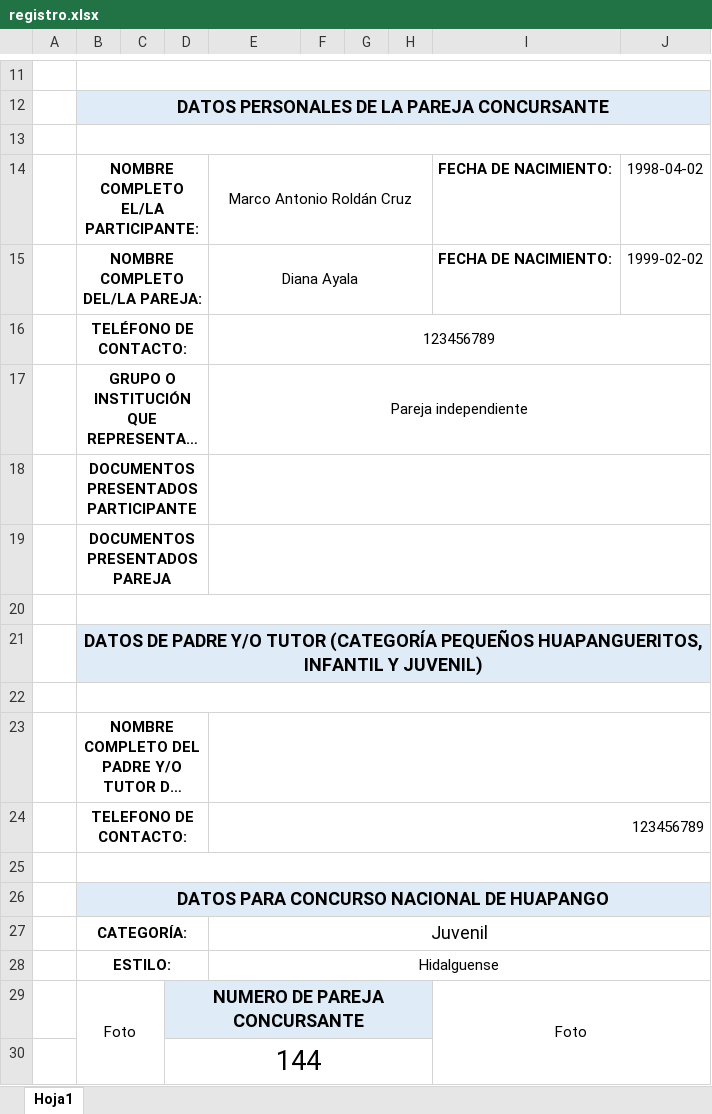
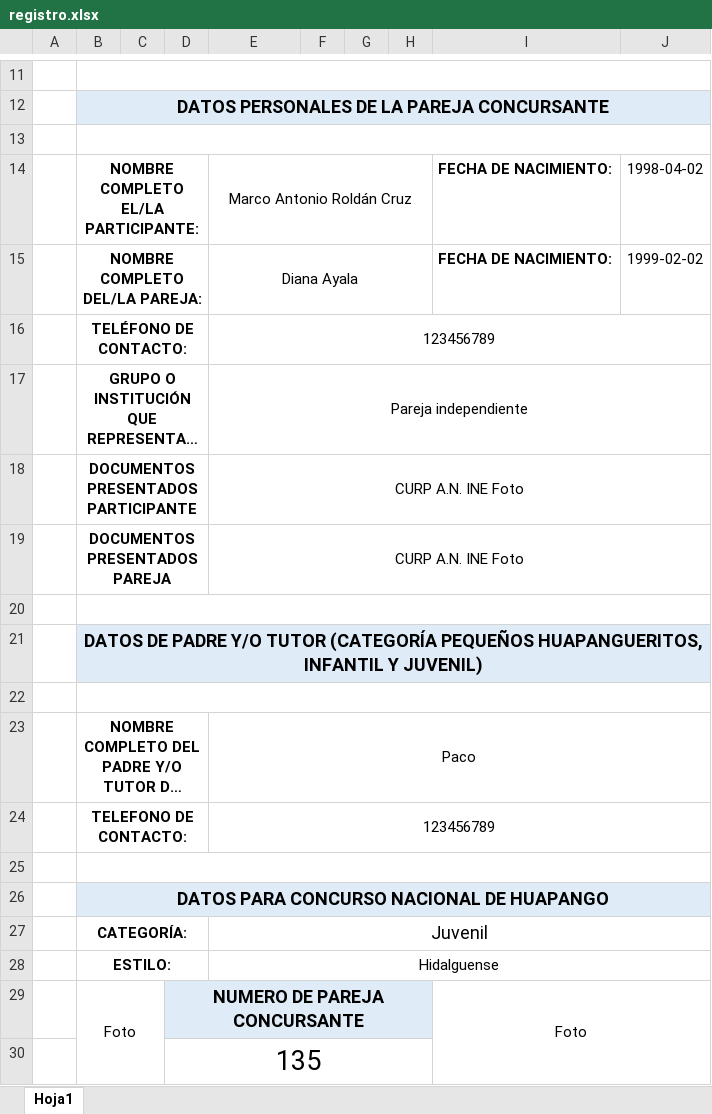
Before and after one commit to MarcoAntonioRoldanCruz/huapango_huasteco, an Excel workbook: registro.xlsx, sheet Hoja1, drawn as a sheet; only a part is shown, gaps mark what is left out; long unchanged cells end in …; values as stored, in another font and other column widths than the file's, no borders; charts and pictures not drawn; the diff names each change by its address in the sheet, - before the commit and + after, or states it on an @@ line.

Commit message:
Autocompletar que consulta de la base de datos, agregada columna estatus_valido a insert, y ajustado a documento excel descargable

```diff
--- a/registro.xlsx (sheet Hoja1)
+++ b/registro.xlsx (sheet Hoja1)
-E18:E19: (empty)
+E18:E19: CURP A.N. INE Foto
-E23: (empty)
+E23: Paco
-E24 alignment: right
+E24 alignment: center
-D30: 144
+D30: 135
```
Also changed, not shown: registro_template.xlsx, 5 other files.
